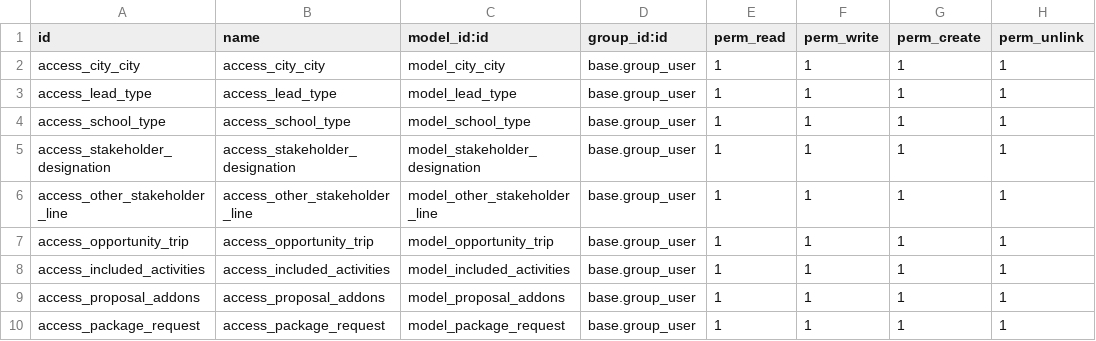
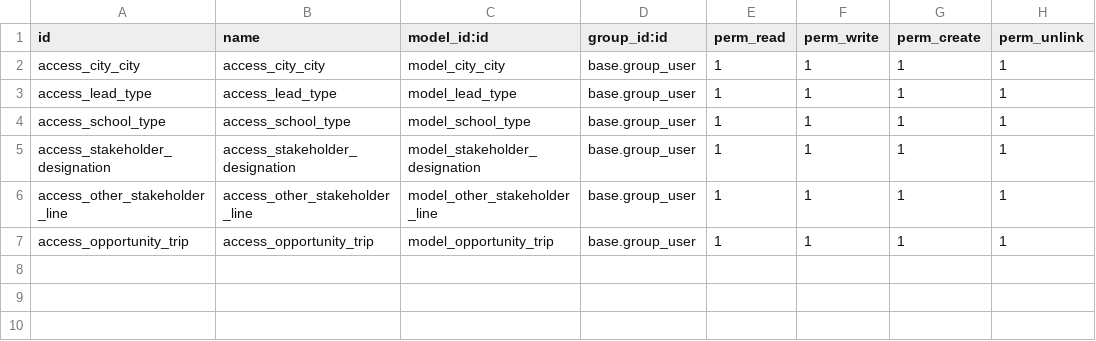
Before and after one commit to CodeAbug/sj_odoo18_dev, a CSV file: crm_customization_amusement/security/ir.model.access.csv, drawn as a sheet.

Commit message:
Added the primary packages functionalities and comuted the quoation amount other related things.

```diff
--- a/crm_customization_amusement/security/ir.model.access.csv
+++ b/crm_customization_amusement/security/ir.model.access.csv
@@ -7,4 +7 @@ access_other_stakeholder_line,access_other_stakeholder_line,model_other_stakehol
 access_opportunity_trip,access_opportunity_trip,model_opportunity_trip,base.group_user,1,1,1,1
-access_included_activities,access_included_activities,model_included_activities,base.group_user,1,1,1,1
-access_proposal_addons,access_proposal_addons,model_proposal_addons,base.group_user,1,1,1,1
-access_package_request,access_package_request,model_package_request,base.group_user,1,1,1,1
```
Also changed, not shown: 9 other files.
